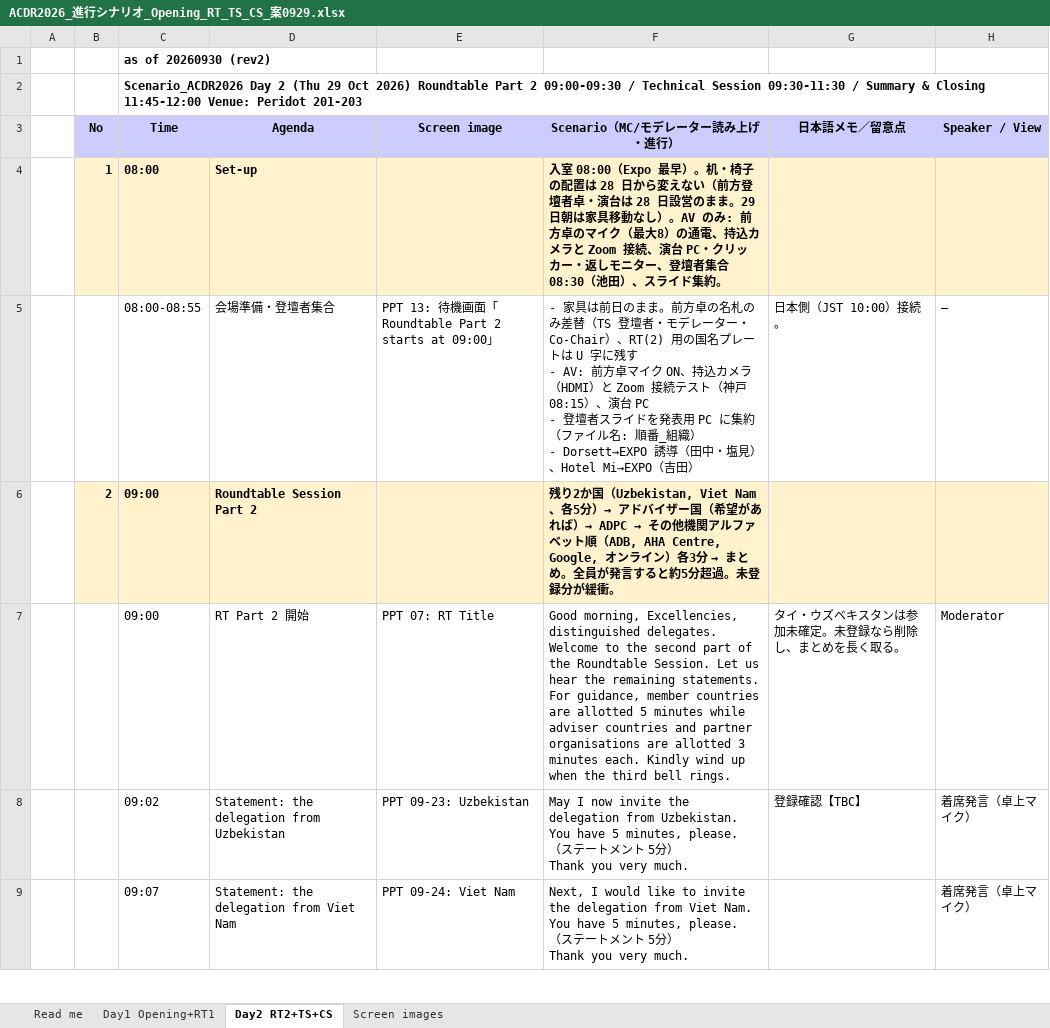
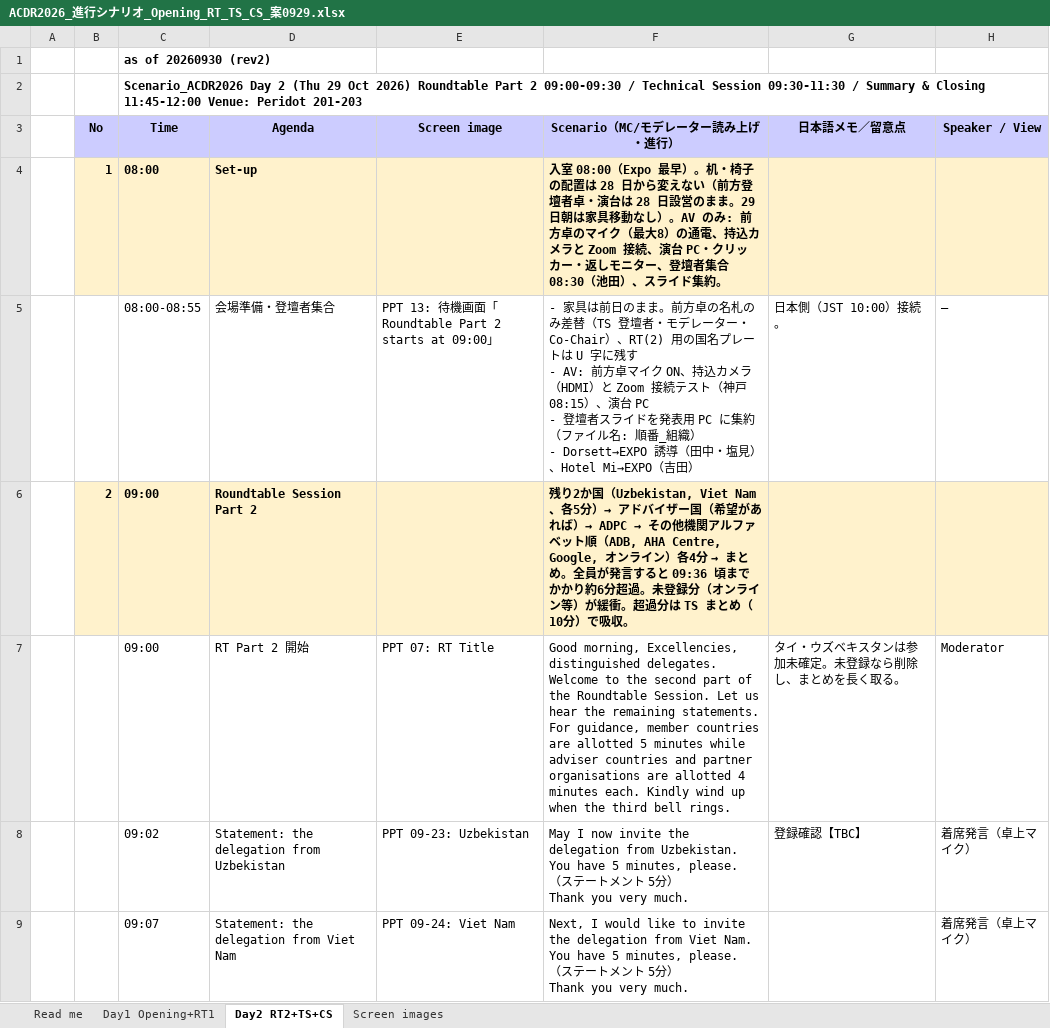
Before and after one commit to kochobi-max/whatsmap, an Excel workbook: reports/acdr2026_staff_deployment/進行シナリオ_0929/ACDR2026_進行シナリオ_Opening_RT_TS_CS_案0929.xlsx, sheet Day2 RT2+TS+CS, drawn as a sheet; only a part is shown; values as stored, in another font and other column widths than the file's, no borders; the diff covers the shown part only; the diff names each change by its address in the sheet, - before the commit and + after, or states it on an @@ line.

```diff
--- a/reports/acdr2026_staff_deployment/進行シナリオ_0929/ACDR2026_進行シナリオ_Opening_RT_TS_CS_案0929.xlsx (sheet Day2 RT2+TS+CS)
+++ b/reports/acdr2026_staff_deployment/進行シナリオ_0929/ACDR2026_進行シナリオ_Opening_RT_TS_CS_案0929.xlsx (sheet Day2 RT2+TS+CS)
@@ F6 (Scenario（MC/モデレーター読み上げ・進行）): …イン）各3分 → まとめ。全員が発言すると約5分超過。未登録分が緩衝。 → …イン）各4分 → まとめ。全員が発言すると 09:36 頃までかかり約6分超過。未登録分（オンライン等）が緩衝。超過分は TS まとめ（10分）で吸収。 @@
-F7 (Scenario（MC/モデレーター読み上げ・進行）): …are allotted 3 minutes each.…
+F7 (Scenario（MC/モデレーター読み上げ・進行）): …are allotted 4 minutes each.…
```
Also changed, not shown: 12 edited cells elsewhere in this sheet, sheet Read me, sheet Screen images, sheet Day1 Opening+RT1, reports/acdr2026_staff_deployment/進行シナリオ_0929/ACDR2026_進行シナリオ_Opening_RT_TS_CS_案0930_rev2.xlsx, 1 other file.
